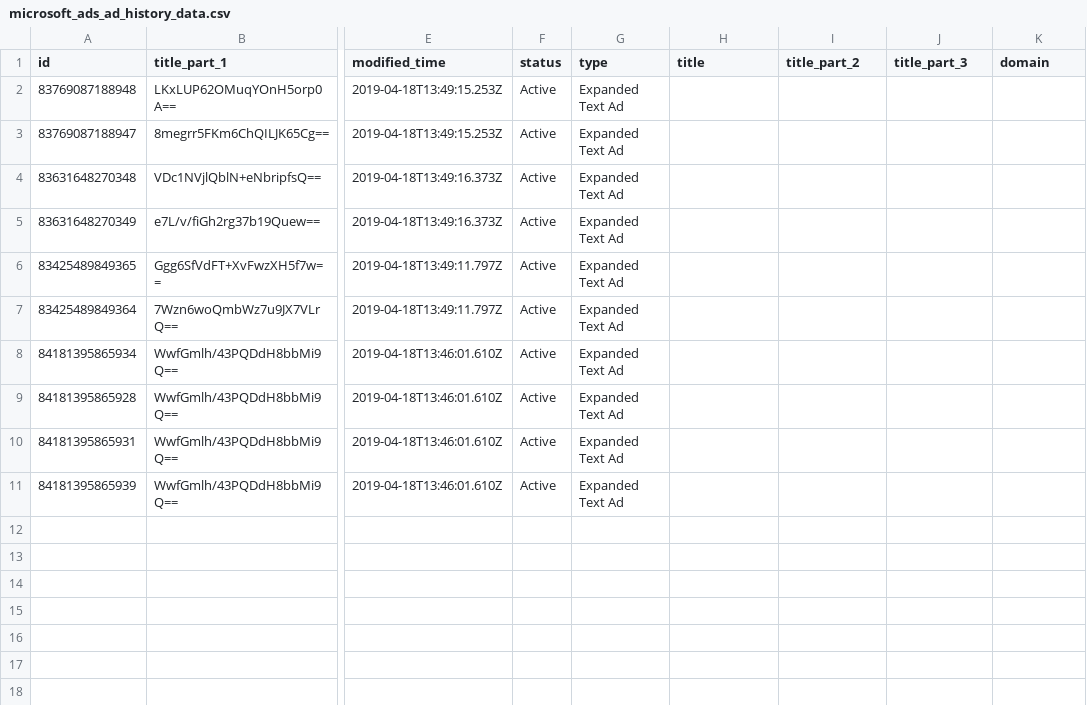
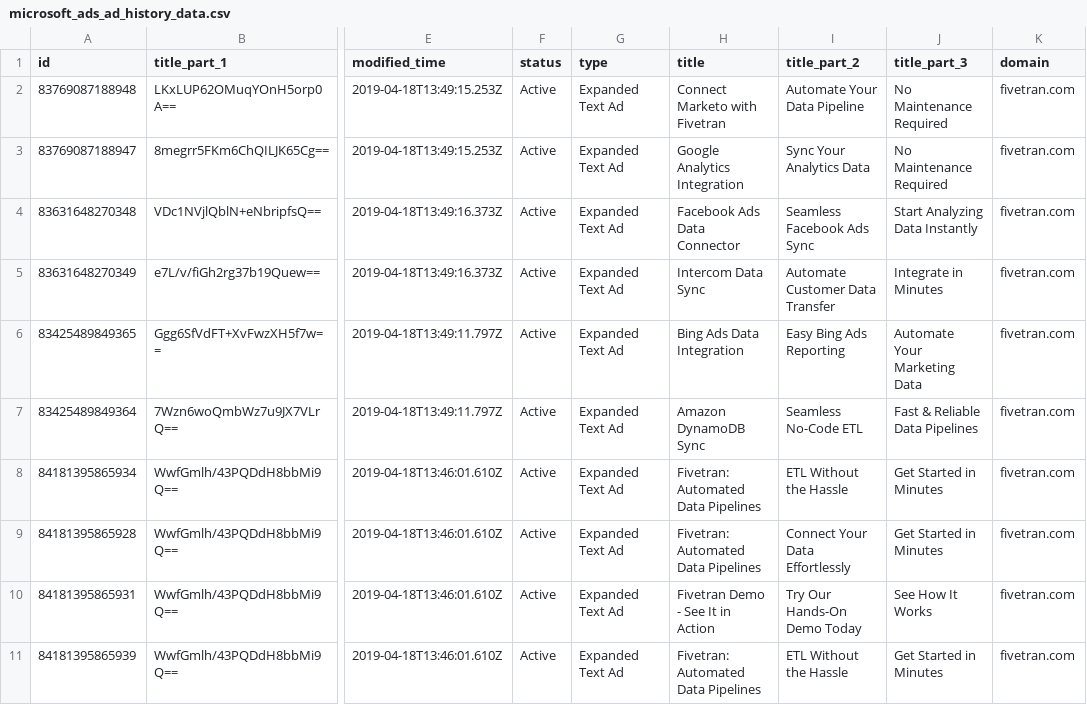
Before and after one commit to fivetran/dbt_microsoft_ads_source, a CSV file: integration_tests/seeds/microsoft_ads_ad_history_data.csv, drawn as a sheet; only a part is shown, gaps mark what is left out; the diff names each change by its address in the sheet, - before the commit and + after, or states it on an @@ line.

Commit message:
update seed and add additional name fields to ad history

```diff
--- a/integration_tests/seeds/microsoft_ads_ad_history_data.csv
+++ b/integration_tests/seeds/microsoft_ads_ad_history_data.csv
-H2 (title): (empty)
+H2 (title): Connect Marketo with Fivetran
-I2 (title_part_2): (empty)
+I2 (title_part_2): Automate Your Data Pipeline
-J2:J3 (title_part_3): (empty)
+J2:J3 (title_part_3): No Maintenance Required
-K2:K11 (domain): (empty)
+K2:K11 (domain): fivetran.com
-H3 (title): (empty)
+H3 (title): Google Analytics Integration
-I3 (title_part_2): (empty)
+I3 (title_part_2): Sync Your Analytics Data
-H4 (title): (empty)
+H4 (title): Facebook Ads Data Connector
-I4 (title_part_2): (empty)
+I4 (title_part_2): Seamless Facebook Ads Sync
-J4 (title_part_3): (empty)
+J4 (title_part_3): Start Analyzing Data Instantly
-H5 (title): (empty)
+H5 (title): Intercom Data Sync
-I5 (title_part_2): (empty)
+I5 (title_part_2): Automate Customer Data Transfer
-J5 (title_part_3): (empty)
+J5 (title_part_3): Integrate in Minutes
-H6 (title): (empty)
+H6 (title): Bing Ads Data Integration
-I6 (title_part_2): (empty)
+I6 (title_part_2): Easy Bing Ads Reporting
-J6 (title_part_3): (empty)
+J6 (title_part_3): Automate Your Marketing Data
-H7 (title): (empty)
+H7 (title): Amazon DynamoDB Sync
-I7 (title_part_2): (empty)
+I7 (title_part_2): Seamless No-Code ETL
-J7 (title_part_3): (empty)
+J7 (title_part_3): Fast & Reliable Data Pipelines
-H8:H9 (title): (empty)
+H8:H9 (title): Fivetran: Automated Data Pipelines
-I8 (title_part_2): (empty)
+I8 (title_part_2): ETL Without the Hassle
-J8:J9 (title_part_3): (empty)
+J8:J9 (title_part_3): Get Started in Minutes
-I9 (title_part_2): (empty)
+I9 (title_part_2): Connect Your Data Effortlessly
-H10 (title): (empty)
+H10 (title): Fivetran Demo - See It in Action
-I10 (title_part_2): (empty)
+I10 (title_part_2): Try Our Hands-On Demo Today
-J10 (title_part_3): (empty)
+J10 (title_part_3): See How It Works
-H11 (title): (empty)
+H11 (title): Fivetran: Automated Data Pipelines
-I11 (title_part_2): (empty)
+I11 (title_part_2): ETL Without the Hassle
-J11 (title_part_3): (empty)
+J11 (title_part_3): Get Started in Minutes
```
Also changed, not shown: 4 other files.
